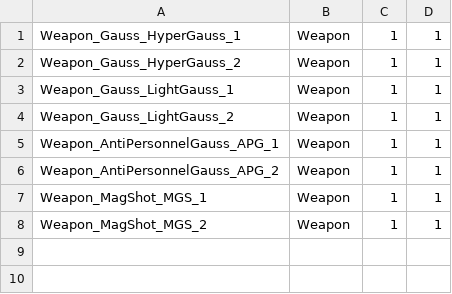
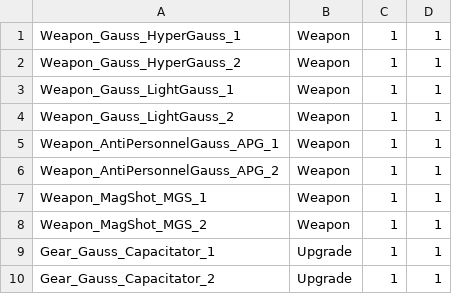
Before and after one commit to Beldantazar/ExpandedArsenalExpanded, a CSV file: ExpandedArsenalStrongerSClans/itemcol/itemCollection_starleague_EliteA_items.csv, drawn as a sheet; the diff names each change by its address in the sheet, - before the commit and + after, or states it on an @@ line.

```diff
--- a/ExpandedArsenalStrongerSClans/itemcol/itemCollection_starleague_EliteA_items.csv
+++ b/ExpandedArsenalStrongerSClans/itemcol/itemCollection_starleague_EliteA_items.csv
+row 9: Gear_Gauss_Capacitator_1 | Upgrade | 1 | 1
+row 10: Gear_Gauss_Capacitator_2 | Upgrade | 1 | 1
```
Also changed, not shown: ExpandedArsenalStrongerSClans/itemcol/itemCollection_electronics_EliteA_items.csv, ExpandedArsenalStrongerSClans/itemcol/itemCollection_mining_EliteA_items.csv, 55 other files.
